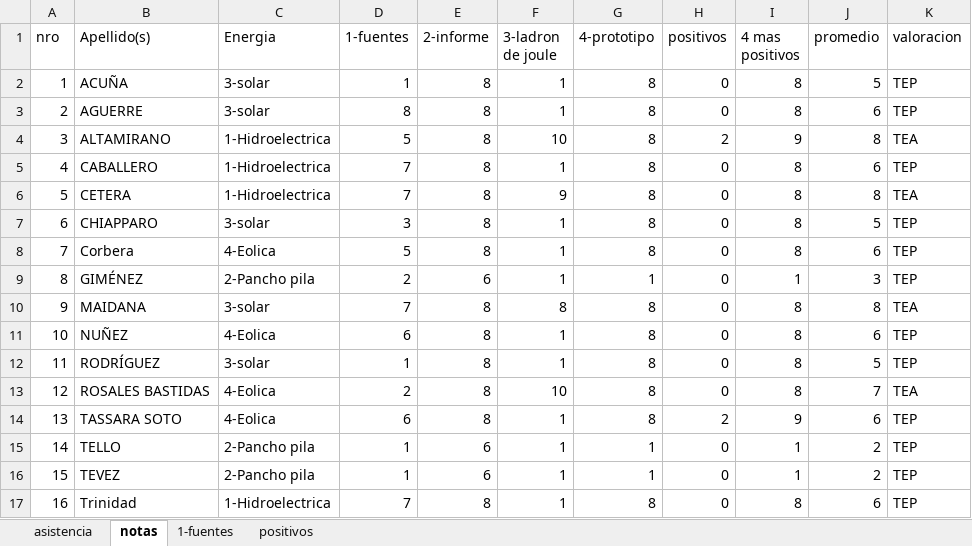
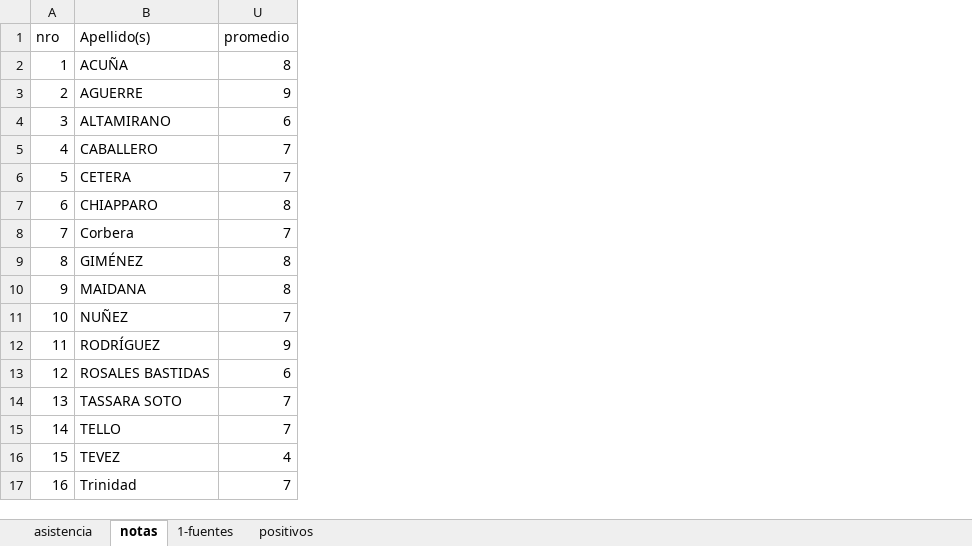
Before and after one commit to gcasas1972/inasistencias_2025, an Excel workbook: inasistencias-4b-elecYsiscom-tp/alumnos-4b-ElecYsisCom-tp.xlsx, sheet notas, drawn as a sheet; values as stored, in another font and other column widths than the file's, no borders; conditional formats not drawn; removed rows and columns are numbered as before the commit, all else as after; the diff names each change by its address in the sheet, - before the commit and + after, or states it on an @@ line.

```diff
--- a/inasistencias-4b-elecYsiscom-tp/alumnos-4b-ElecYsisCom-tp.xlsx (sheet notas)
+++ b/inasistencias-4b-elecYsiscom-tp/alumnos-4b-ElecYsisCom-tp.xlsx (sheet notas)
@@ column C (Energia) hidden, rows 2-17: 3-solar | 3-solar | 1-Hidroelectrica | 1-Hidroelectrica | 1-Hidroelectrica | 3-solar | 4-Eolica | 2-Pancho pila | 3-solar | 4-Eolica | 3-solar | 4-Eolica | 4-Eolica | 2-Pancho pila | 2-Pancho pila | 1-Hidroelectrica @@
@@ column D (1-fuentes) hidden, rows 2-17: 1 | 8 | 5 | 7 | 7 | 3 | 5 | 2 | 7 | 6 | 1 | 2 | 6 | 1 | 1 | 7 @@
@@ column E (2-informe) hidden, rows 2-17: 8 | 8 | 8 | 8 | 8 | 8 | 8 | 6 | 8 | 8 | 8 | 8 | 8 | 6 | 6 | 8 @@
@@ column F (3-ladron de joule) hidden, rows 2-17: 1 | 1 | 10 | 1 | 9 | 1 | 1 | 1 | 8 | 1 | 1 | 10 | 1 | 1 | 1 | 1 @@
@@ column G (4-prototipo) hidden, rows 2-17: 8 | 8 | 8 | 8 | 8 | 8 | 8 | 1 | 8 | 8 | 8 | 8 | 8 | 1 | 1 | 8 @@
@@ column H (positivos) hidden, rows 2-17: 0 | 0 | 2 | 0 | 0 | 0 | 0 | 0 | 0 | 0 | 0 | 0 | 2 | 0 | 0 | 0 @@
@@ column I (4 mas positivos) hidden, rows 2-17: 8 | 8 | 9 | 8 | 8 | 8 | 8 | 1 | 8 | 8 | 8 | 8 | 9 | 1 | 1 | 8 @@
@@ column K (valoracion) hidden, rows 2-17: TEP | TEP | TEA | TEP | TEA | TEP | TEP | TEP | TEA | TEP | TEP | TEA | TEP | TEP | TEP | TEP @@
-U2 (promedio): 5
+U2 (promedio): 8
-U3 (promedio): 6
+U3 (promedio): 9
-U4 (promedio): 8
+U4 (promedio): 6
-U5 (promedio): 6
+U5 (promedio): 7
-U6 (promedio): 8
+U6 (promedio): 7
-U7 (promedio): 5
+U7 (promedio): 8
-U8 (promedio): 6
+U8 (promedio): 7
-U9 (promedio): 3
+U9 (promedio): 8
-U11 (promedio): 6
+U11 (promedio): 7
-U12 (promedio): 5
+U12 (promedio): 9
-U13 (promedio): 7
+U13 (promedio): 6
-U14 (promedio): 6
+U14 (promedio): 7
-U15 (promedio): 2
+U15 (promedio): 7
-U16 (promedio): 2
+U16 (promedio): 4
-U17 (promedio): 6
+U17 (promedio): 7
```
Also changed, not shown: sheet asistencia, sheet positivos, formulas that keep their value, hidden cells, inasistencias-5a-InstrumentalYsistElect/alumnos-5a-InstrumentalYsistElect.xlsx, inasistencias-5b-Tec-Dig/alumnos-5b-Tec-Dig.xlsx, 31 other files.
